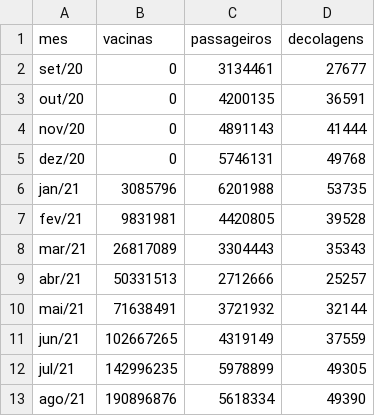
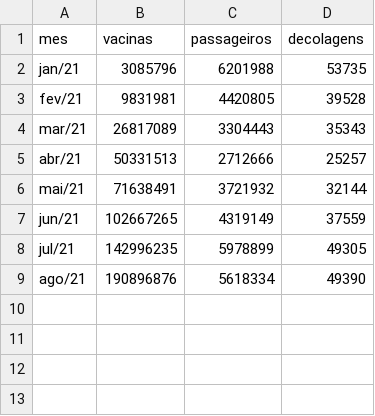
Before and after one commit to Natabreu/FGV-ARQUIVOS, a CSV file: voosevacinas.csv, drawn as a sheet; the diff names each change by its address in the sheet, - before the commit and + after, or states it on an @@ line.

Commit message:
Add files via upload

```diff
--- a/voosevacinas.csv
+++ b/voosevacinas.csv
-row 2: set/20 | 0 | 3134461 | 27677
-row 3: out/20 | 0 | 4200135 | 36591
-row 4: nov/20 | 0 | 4891143 | 41444
-row 5: dez/20 | 0 | 5746131 | 49768
```
